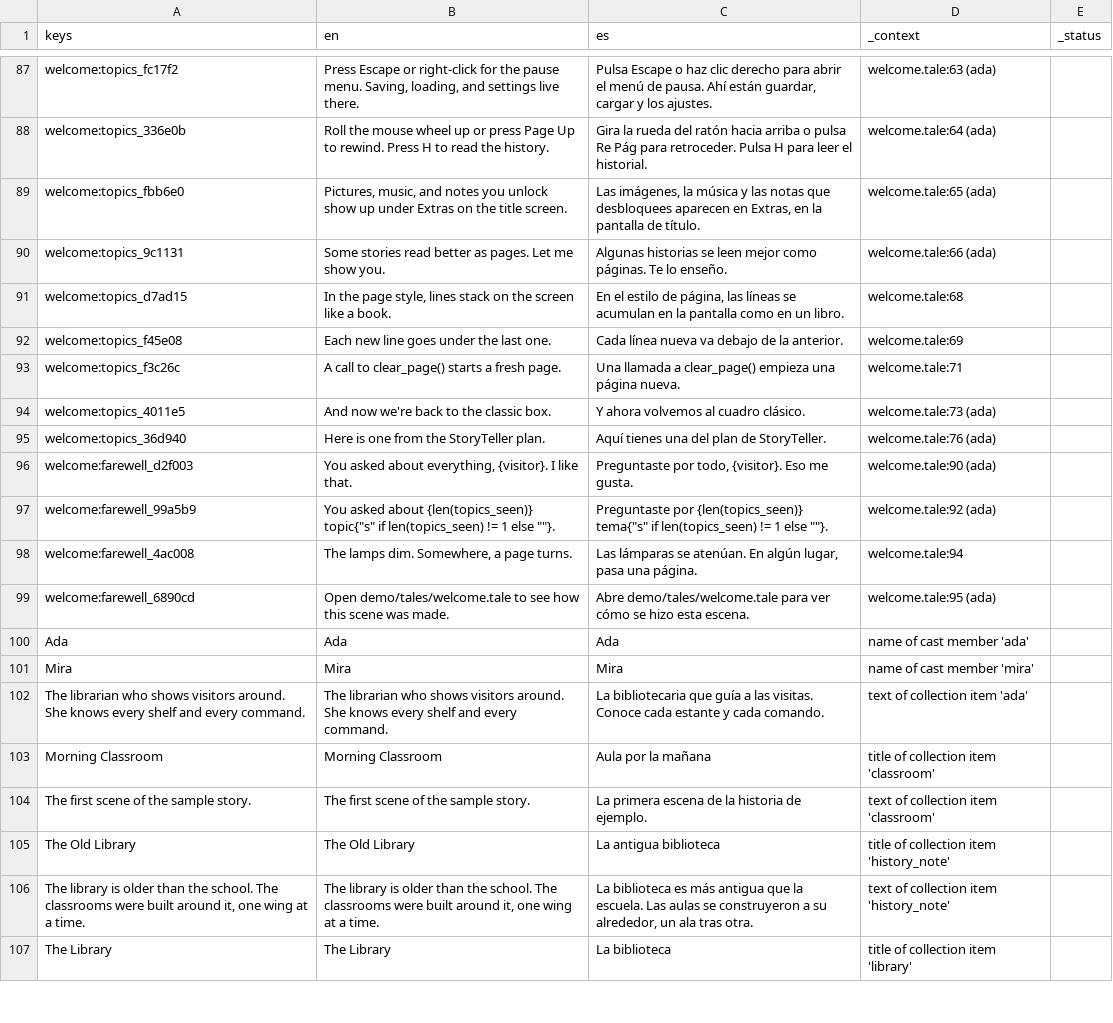
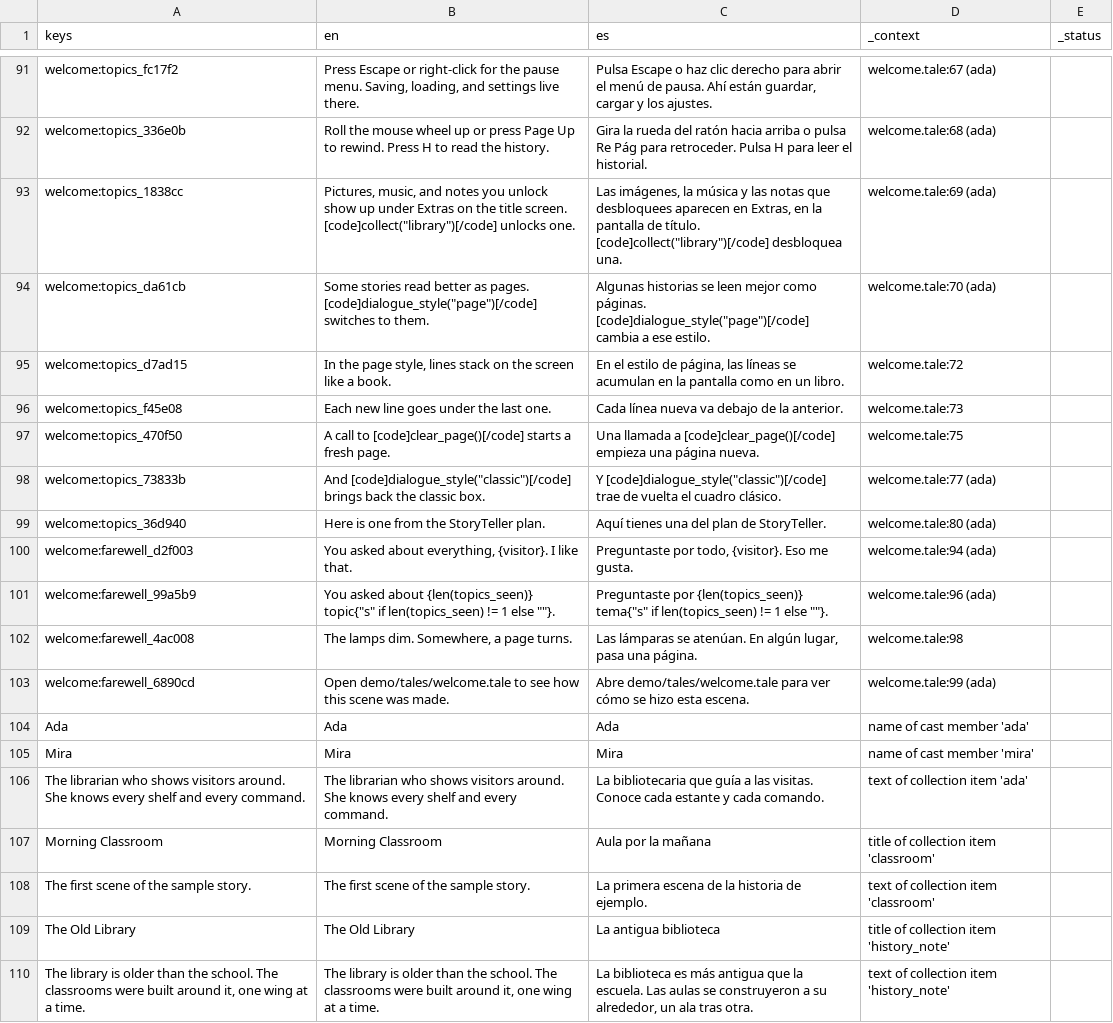
Before and after one commit to drburton/StoryTeller, a CSV file: demo/translations/demo.csv, drawn as a sheet; only a part is shown, gaps mark what is left out; the shorter side is filled out with more unchanged rows; removed rows and columns are numbered as before the commit, all else as after; the diff covers the shown part only; the diff names each change by its address in the sheet, - before the commit and + after, or states it on an @@ line.

```diff
--- a/demo/translations/demo.csv
+++ b/demo/translations/demo.csv
-D91 (_context): welcome.tale:63 (ada)
+D91 (_context): welcome.tale:67 (ada)
-D92 (_context): welcome.tale:64 (ada)
+D92 (_context): welcome.tale:68 (ada)
-A93 (keys): welcome:topics_fbb6e0
+A93 (keys): welcome:topics_1838cc
-B93 (en): …title screen.
+B93 (en): …title screen. [code]collect("library")[/code] unlocks one.
-C93 (es): …de título.
+C93 (es): …de título. [code]collect("library")[/code] desbloquea una.
-D93 (_context): welcome.tale:65 (ada)
+D93 (_context): welcome.tale:69 (ada)
-row 90: welcome:topics_9c1131 | Some stories read better as pages. Let me show you. | Algunas historias se leen mejor como páginas. Te lo enseño. | welcome.tale:66 (ada)
+row 94: welcome:topics_da61cb | Some stories read better as pages. [code]dialogue_style("page")[/code] switches to them. | Algunas historias se leen mejor como páginas. [code]dialogue_style("page")[/code] cambia a ese estilo. | welcome.tale:70 (ada)
-D95 (_context): welcome.tale:68
+D95 (_context): welcome.tale:72
-D96 (_context): welcome.tale:69
+D96 (_context): welcome.tale:73
-A97 (keys): welcome:topics_f3c26c
+A97 (keys): welcome:topics_470f50
-B97 (en): …call to clear_page() starts a…
+B97 (en): …call to [code]clear_page()[/code] starts a…
-C97 (es): …llamada a clear_page() empieza una…
+C97 (es): …llamada a [code]clear_page()[/code] empieza una…
-D97 (_context): welcome.tale:71
+D97 (_context): welcome.tale:75
-row 94: welcome:topics_4011e5 | And now we're back to the classic box. | Y ahora volvemos al cuadro clásico. | welcome.tale:73 (ada)
+row 98: welcome:topics_73833b | And [code]dialogue_style("classic")[/code] brings back the classic box. | Y [code]dialogue_style("classic")[/code] trae de vuelta el cuadro clásico. | welcome.tale:77 (ada)
-D99 (_context): welcome.tale:76 (ada)
+D99 (_context): welcome.tale:80 (ada)
-D100 (_context): welcome.tale:90 (ada)
+D100 (_context): welcome.tale:94 (ada)
-D101 (_context): welcome.tale:92 (ada)
+D101 (_context): welcome.tale:96 (ada)
-D102 (_context): welcome.tale:94
+D102 (_context): welcome.tale:98
-D103 (_context): welcome.tale:95 (ada)
+D103 (_context): welcome.tale:99 (ada)
```
Also changed, not shown: 7 added rows, 3 removed rows and 22 edited cells elsewhere in this file, 2 other files.
